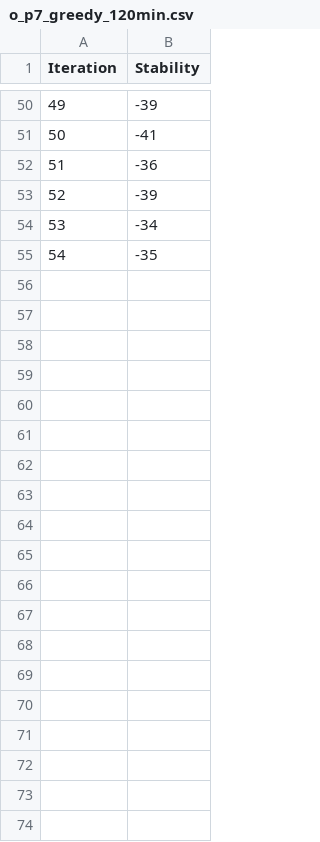
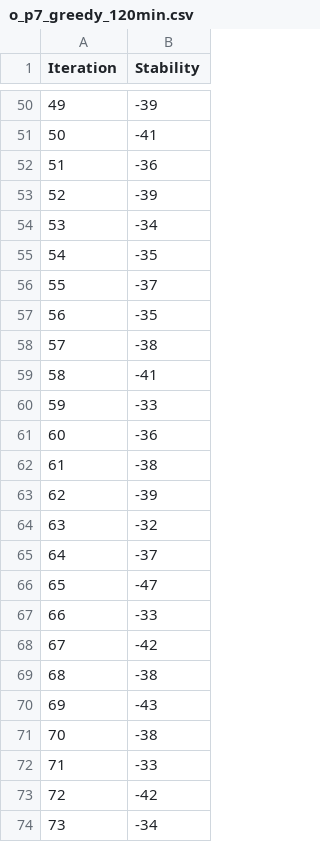
Before and after one commit to BL24837/team-eiwit, a CSV file: results/o_p7_greedy_120min.csv, drawn as a sheet; only a part is shown, gaps mark what is left out; the diff covers the shown part only; the diff names each change by its address in the sheet, - before the commit and + after, or states it on an @@ line.

```diff
--- a/results/o_p7_greedy_120min.csv
+++ b/results/o_p7_greedy_120min.csv
+row 56: 55 | -37
+row 57: 56 | -35
+row 58: 57 | -38
+row 59: 58 | -41
+row 60: 59 | -33
+row 61: 60 | -36
+row 62: 61 | -38
+row 63: 62 | -39
+row 64: 63 | -32
+row 65: 64 | -37
+row 66: 65 | -47
+row 67: 66 | -33
+row 68: 67 | -42
+row 69: 68 | -38
+row 70: 69 | -43
+row 71: 70 | -38
+row 72: 71 | -33
+row 73: 72 | -42
+row 74: 73 | -34
```
Also changed, not shown: 67 added rows elsewhere in this file, results/summary_loops/o_p7_greedy_120min.csv, results/summary_loops/o_p8_greedy_120min.csv, 10 other files.
